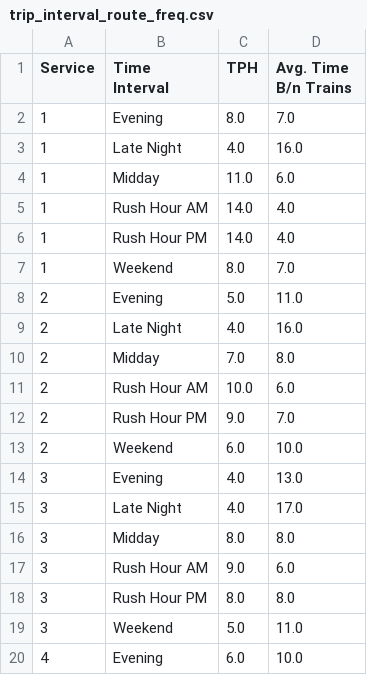
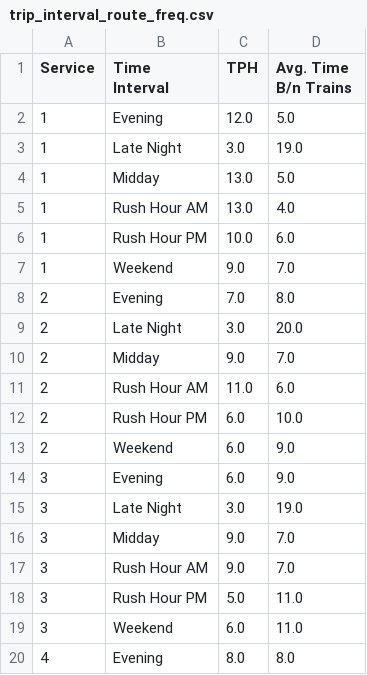
Before and after one commit to gregfeliu/NYC-Subway-Frequencies, a CSV file: data/trip_interval_route_freq.csv, drawn as a sheet; only a part is shown; the diff covers the shown part only.

Commit message:
Updating the times for train time intervals. Also updated the gif

```diff
--- a/data/trip_interval_route_freq.csv
+++ b/data/trip_interval_route_freq.csv
@@ -1,20 +1,20 @@
 Service,Time Interval,TPH,Avg. Time B/n Trains
-1,Evening,8.0,7.0
-1,Late Night,4.0,16.0
-1,Midday,11.0,6.0
-1,Rush Hour AM,14.0,4.0
-1,Rush Hour PM,14.0,4.0
-1,Weekend,8.0,7.0
-2,Evening,5.0,11.0
-2,Late Night,4.0,16.0
-2,Midday,7.0,8.0
-2,Rush Hour AM,10.0,6.0
-2,Rush Hour PM,9.0,7.0
-2,Weekend,6.0,10.0
-3,Evening,4.0,13.0
-3,Late Night,4.0,17.0
-3,Midday,8.0,8.0
-3,Rush Hour AM,9.0,6.0
-3,Rush Hour PM,8.0,8.0
-3,Weekend,5.0,11.0
-4,Evening,6.0,10.0
+1,Evening,12.0,5.0
+1,Late Night,3.0,19.0
+1,Midday,13.0,5.0
+1,Rush Hour AM,13.0,4.0
+1,Rush Hour PM,10.0,6.0
+1,Weekend,9.0,7.0
+2,Evening,7.0,8.0
+2,Late Night,3.0,20.0
+2,Midday,9.0,7.0
+2,Rush Hour AM,11.0,6.0
+2,Rush Hour PM,6.0,10.0
+2,Weekend,6.0,9.0
+3,Evening,6.0,9.0
+3,Late Night,3.0,19.0
+3,Midday,9.0,7.0
+3,Rush Hour AM,9.0,7.0
+3,Rush Hour PM,5.0,11.0
+3,Weekend,6.0,11.0
+4,Evening,8.0,8.0
```
Also changed, not shown: 152 edited cells elsewhere in this file, 9 other files.
